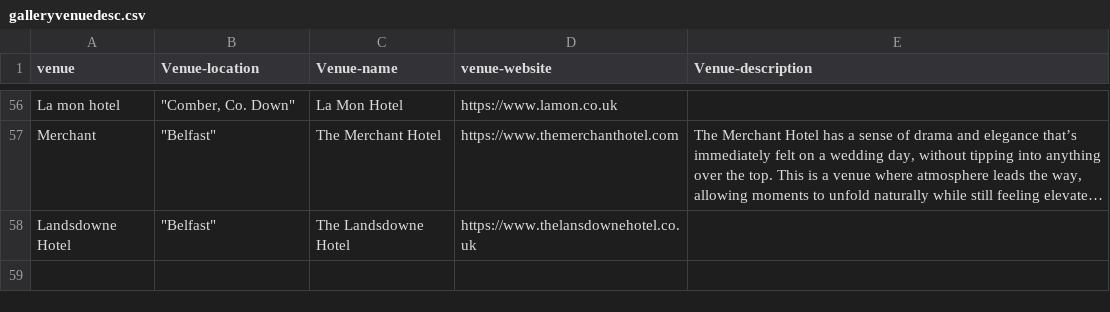
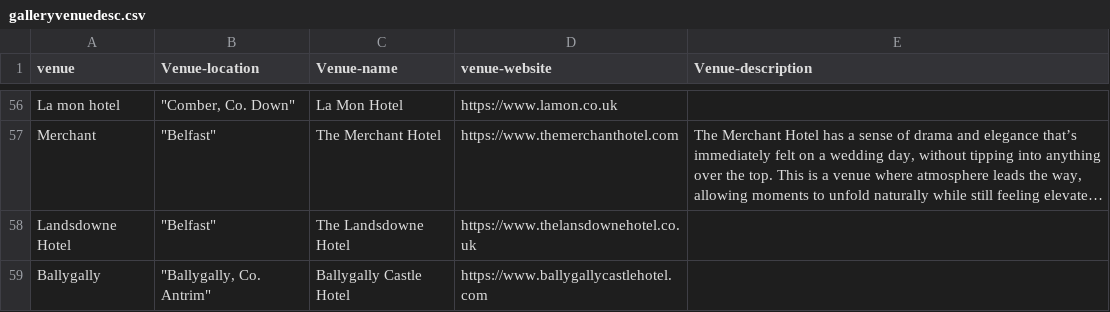
Before and after one commit to mkbarnes2001/mkb-weddings, a CSV file: public/galleryvenuedesc.csv, drawn as a sheet; only a part is shown, gaps mark what is left out; long unchanged cells end in …; the diff names each change by its address in the sheet, - before the commit and + after, or states it on an @@ line.

Commit message:
Update gallery with new images

```diff
--- a/public/galleryvenuedesc.csv
+++ b/public/galleryvenuedesc.csv
+row 59: Ballygally | "Ballygally, Co. Antrim" | Ballygally Castle Hotel | https://www.ballygallycastlehotel.com
```
